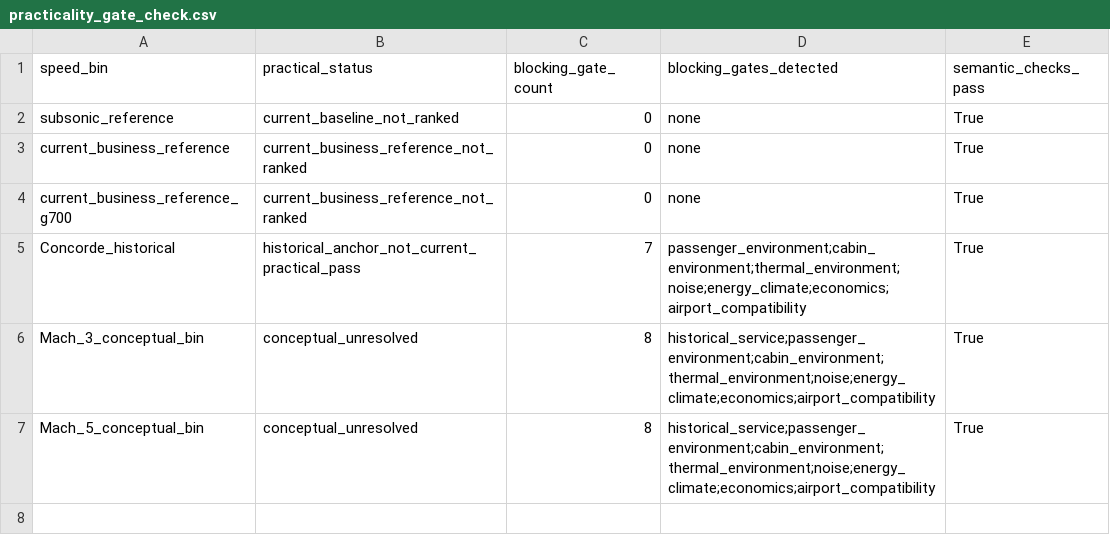
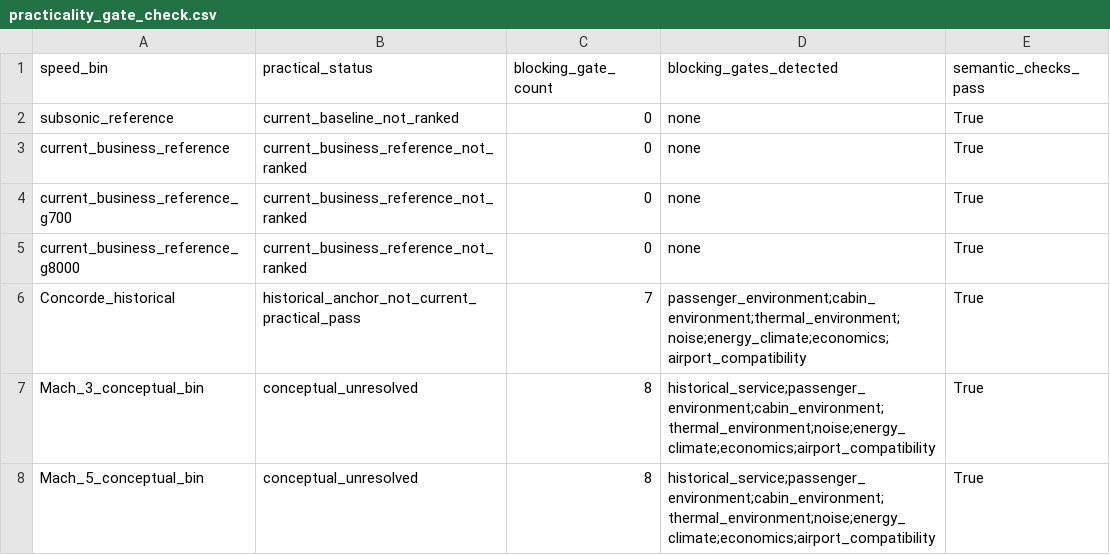
Before and after one commit to vukrosic/one-hour-intercontinental-travel-research, a CSV file: practicality_gate_check.csv, drawn as a sheet.

```diff
--- a/practicality_gate_check.csv
+++ b/practicality_gate_check.csv
@@ -4,2 +4,3 @@ current_business_reference,current_business_reference_not_ranked,0,none,True
 current_business_reference_g700,current_business_reference_not_ranked,0,none,True
+current_business_reference_g8000,current_business_reference_not_ranked,0,none,True
 Concorde_historical,historical_anchor_not_current_practical_pass,7,passenger_environment;cabin_environment;thermal_environment;noise;energy_climate;economics;airport_compatibility,True
```
Also changed, not shown: current_civilian_speed_close_read.csv, current_speed_time_context.csv, 26 other files.
